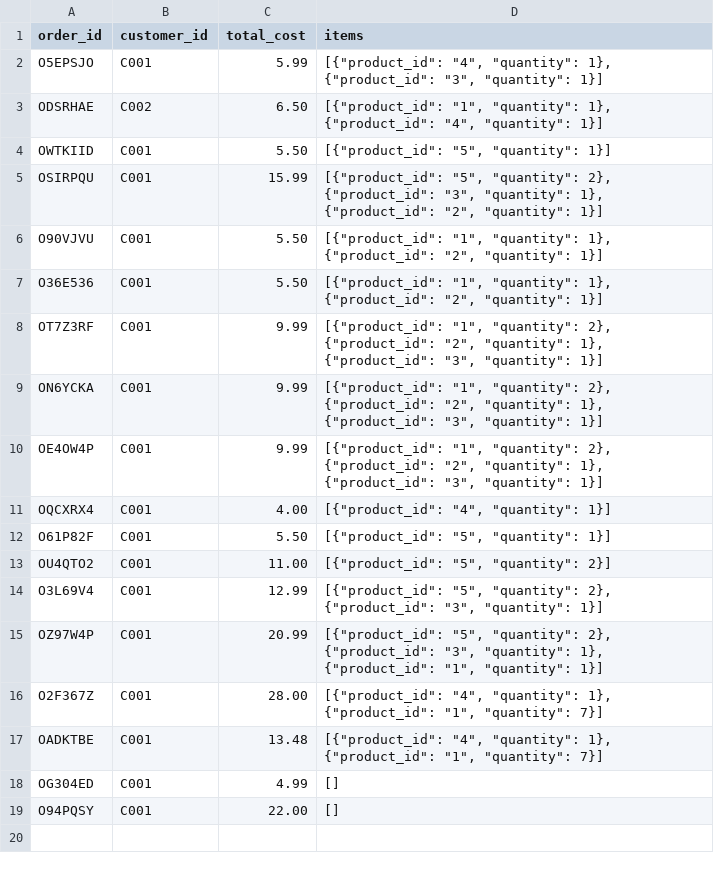
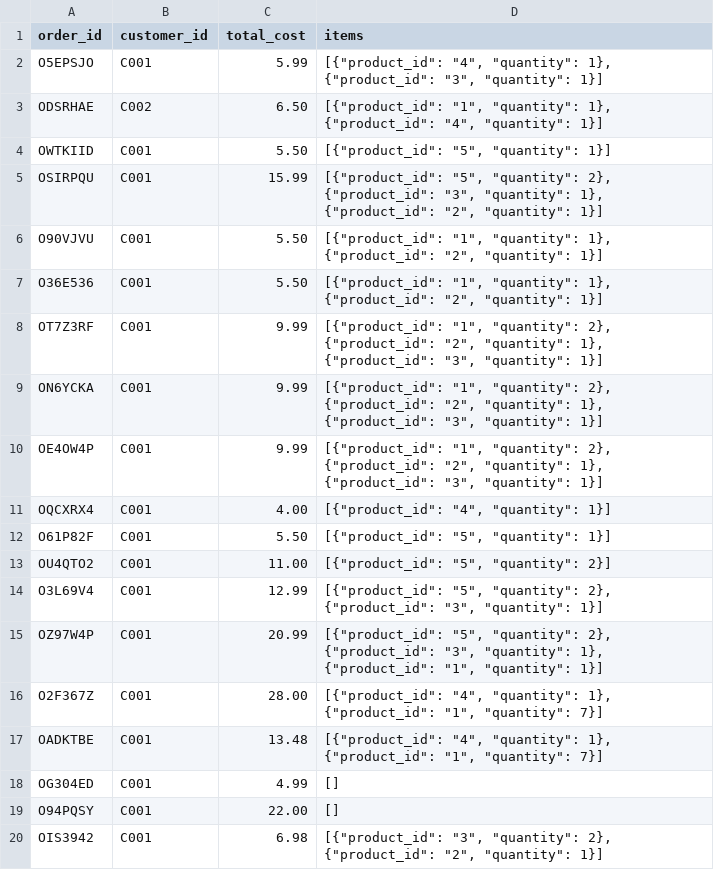
Before and after one commit to Fenny-Huy/AWE-Store, a CSV file: backend/data/order.csv, drawn as a sheet; the diff names each change by its address in the sheet, - before the commit and + after, or states it on an @@ line.

Commit message:
fix small details of get order.cus_id

```diff
--- a/backend/data/order.csv
+++ b/backend/data/order.csv
+row 20: OIS3942 | C001 | 6.98 | [{"product_id": "3", "quantity": 2}, {"product_id": "2", "quantity": 1}]
```
Also changed, not shown: backend/data/receipts.csv, backend/data/shipments.csv, 4 other files.
